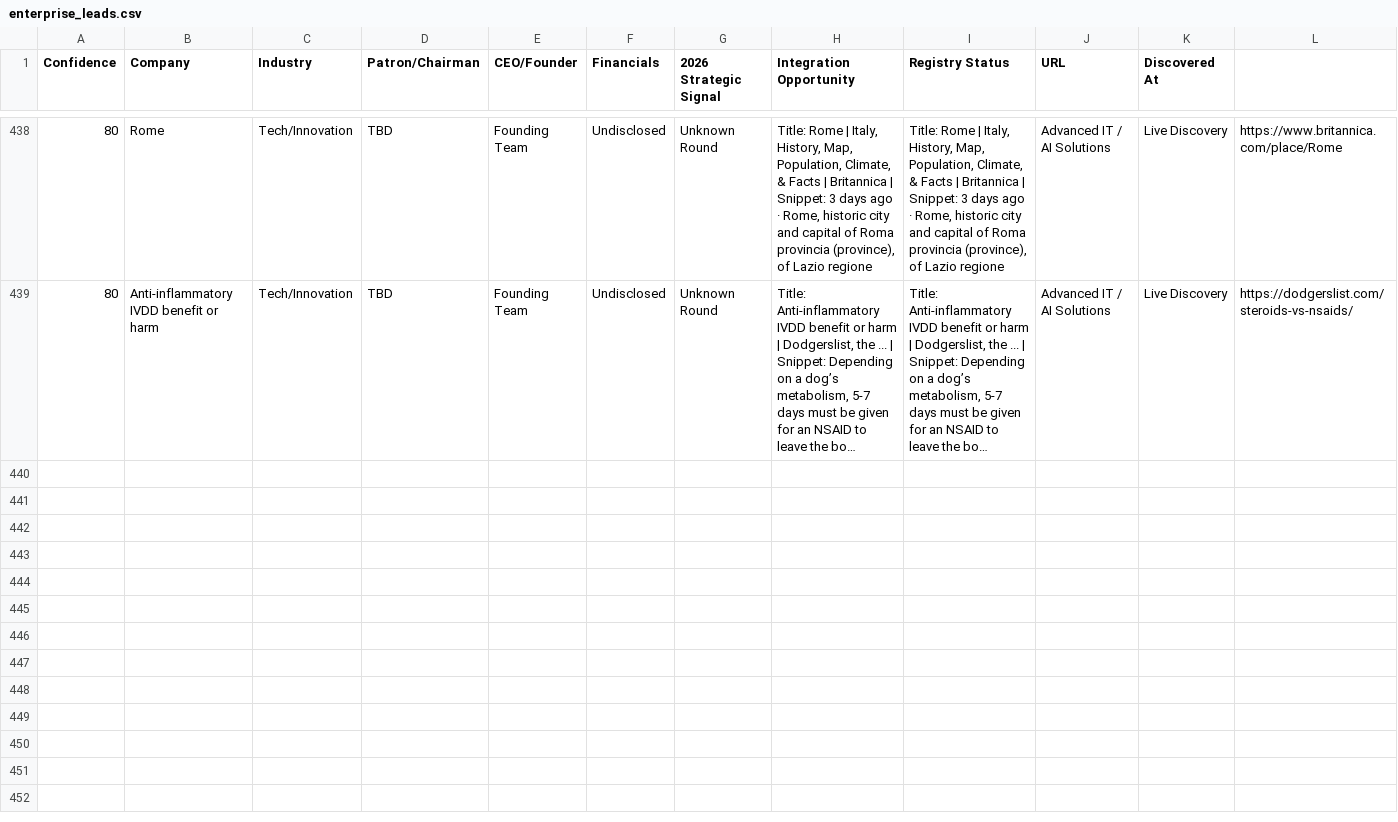
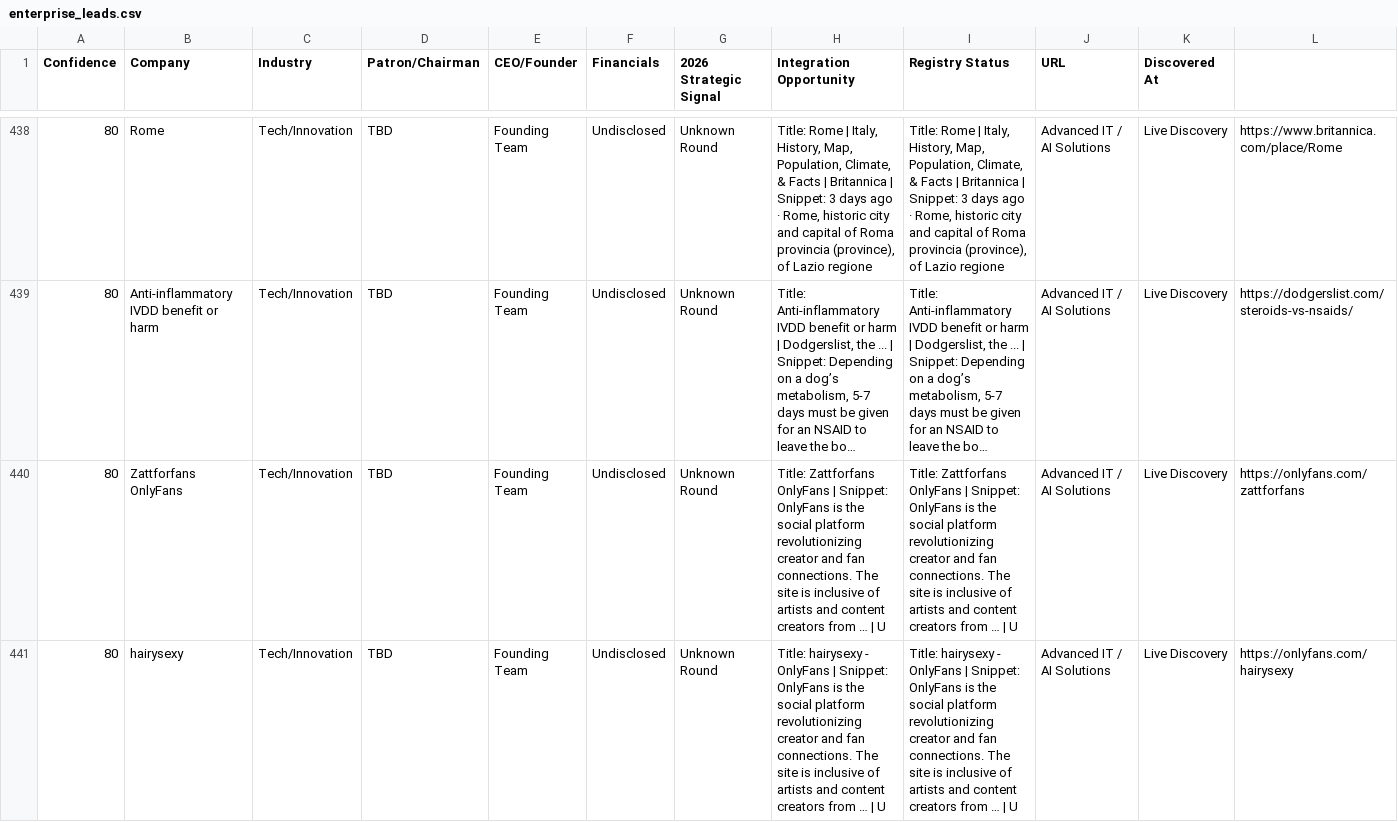
Before and after one commit to anuradhabudhar214-tech/lead_agent, a CSV file: enterprise_leads.csv, drawn as a sheet; only a part is shown, gaps mark what is left out; long unchanged cells end in …; rows hold the shown columns only; the diff covers the shown part only; the diff names each change by its address in the sheet, - before the commit and + after, or states it on an @@ line.

Commit message:
📊 Intelligence Sync: lead backup + diagnostics [skip ci]

```diff
--- a/enterprise_leads.csv
+++ b/enterprise_leads.csv
+row 440: 80 | Zattforfans OnlyFans | Tech/Innovation | TBD | Founding Team | Undisclosed | Unknown Round | Title: Zattforfans OnlyFans | Snippet: OnlyFans is the social platform revolutionizing creator and fan connections. The site is inclusive of artists and content creators from … | U | Title: Zattforfans OnlyFans | Snippet: OnlyFans is the social platform revolutionizing creator and fan connections. The site is inclusive of artists and content creators from … | U | Advanced IT / AI Solutions | Live Discovery | https://onlyfans.com/zattforfans
+row 441: 80 | hairysexy | Tech/Innovation | TBD | Founding Team | Undisclosed | Unknown Round | Title: hairysexy - OnlyFans | Snippet: OnlyFans is the social platform revolutionizing creator and fan connections. The site is inclusive of artists and content creators from … | U | Title: hairysexy - OnlyFans | Snippet: OnlyFans is the social platform revolutionizing creator and fan connections. The site is inclusive of artists and content creators from … | U | Advanced IT / AI Solutions | Live Discovery | https://onlyfans.com/hairysexy
```
Also changed, not shown: 3 added rows elsewhere in this file, 2 other files.
